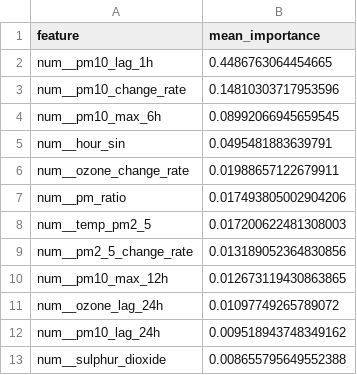
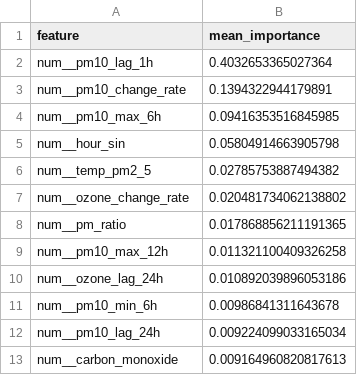
Before and after one commit to SoojalKumar-AI/aqi_predictor, a CSV file: models/shap/pm10_tplus3h_shap.csv, drawn as a sheet.

```diff
--- a/models/shap/pm10_tplus3h_shap.csv
+++ b/models/shap/pm10_tplus3h_shap.csv
@@ -1,13 +1,13 @@
 feature,mean_importance
-num__pm10_lag_1h,0.4486763064454665
-num__pm10_change_rate,0.14810303717953596
-num__pm10_max_6h,0.08992066945659545
-num__hour_sin,0.0495481883639791
-num__ozone_change_rate,0.01988657122679911
-num__pm_ratio,0.017493805002904206
-num__temp_pm2_5,0.017200622481308003
-num__pm2_5_change_rate,0.013189052364830856
-num__pm10_max_12h,0.012673119430863865
-num__ozone_lag_24h,0.01097749265789072
-num__pm10_lag_24h,0.009518943748349162
-num__sulphur_dioxide,0.008655795649552388
+num__pm10_lag_1h,0.4032653365027364
+num__pm10_change_rate,0.1394322944179891
+num__pm10_max_6h,0.09416353516845985
+num__hour_sin,0.05804914663905798
+num__temp_pm2_5,0.02785753887494382
+num__ozone_change_rate,0.020481734062138802
+num__pm_ratio,0.017868856211191365
+num__pm10_max_12h,0.011321100409326258
+num__ozone_lag_24h,0.010892039896053186
+num__pm10_min_6h,0.00986841311643678
+num__pm10_lag_24h,0.009224099033165034
+num__carbon_monoxide,0.009164960820817613
```
Also changed, not shown: models/shap/pm10_tplus6h_shap.csv, models/shap/pm2_5_tplus3h_shap.csv, 16 other files.
